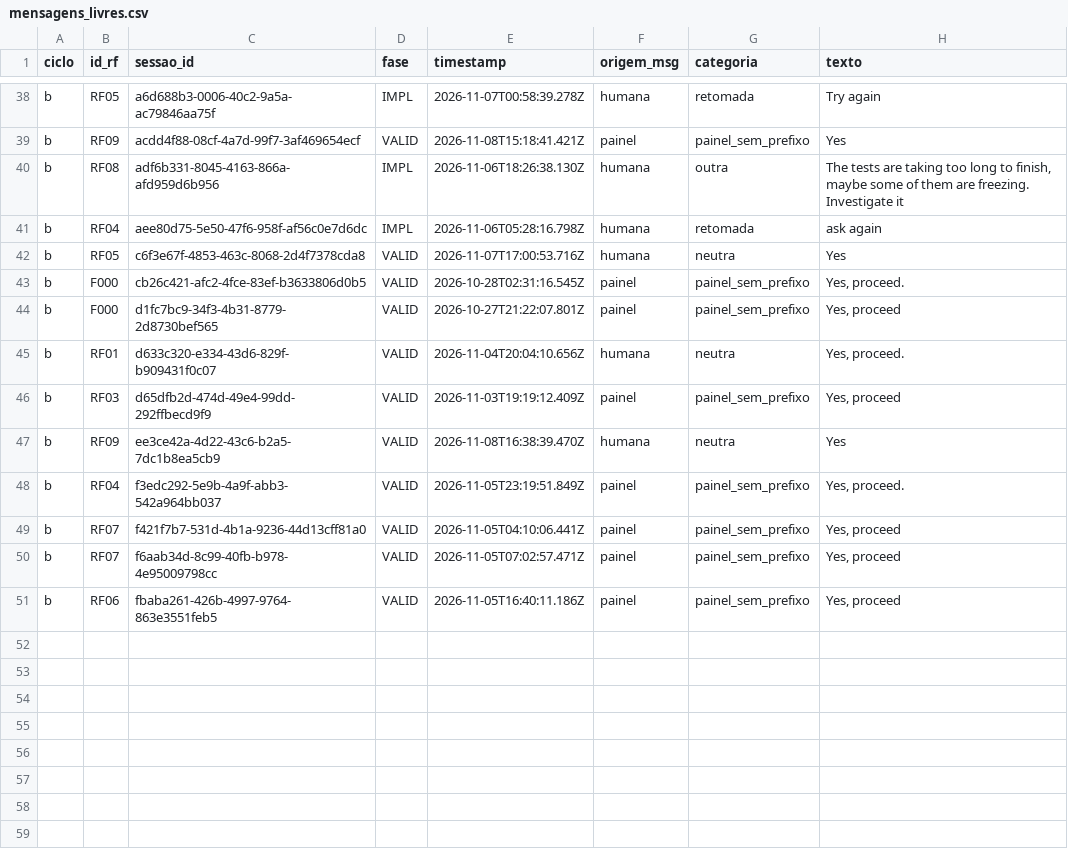
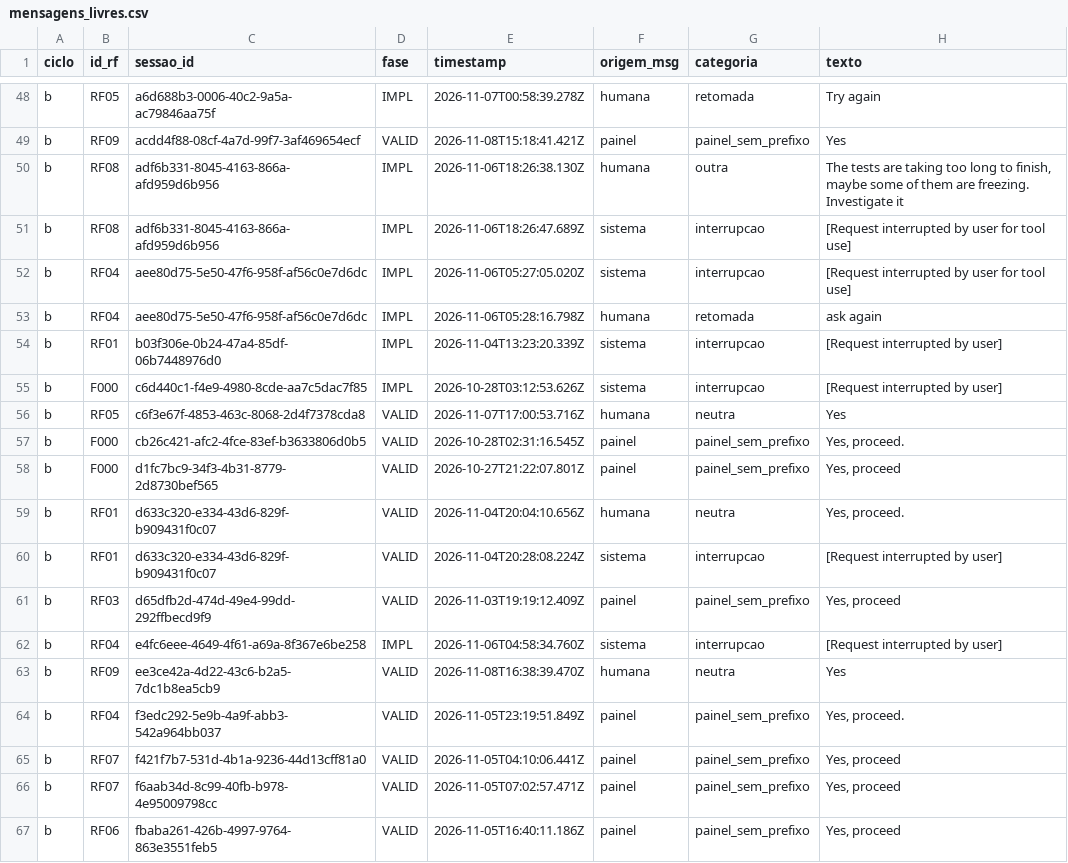
Before and after one commit to WagnerofDuarte/cerne-avaliacao, a CSV file: dados/cicloB/rederivado/mensagens_livres.csv, drawn as a sheet; only a part is shown, gaps mark what is left out; the diff covers the shown part only.

```diff
--- a/dados/cicloB/rederivado/mensagens_livres.csv
+++ b/dados/cicloB/rederivado/mensagens_livres.csv
@@ -40,3 +50,7 @@ b,RF09,acdd4f88-08cf-4a7d-99f7-3af469654ecf,VALID,2026-11-08T15:18:41.421Z,paine
 b,RF08,adf6b331-8045-4163-866a-afd959d6b956,IMPL,2026-11-06T18:26:38.130Z,humana,outra,"The tests are taking too long to finish, maybe some of them are freezing. Investigate it"
+b,RF08,adf6b331-8045-4163-866a-afd959d6b956,IMPL,2026-11-06T18:26:47.689Z,sistema,interrupcao,[Request interrupted by user for tool use]
+b,RF04,aee80d75-5e50-47f6-958f-af56c0e7d6dc,IMPL,2026-11-06T05:27:05.020Z,sistema,interrupcao,[Request interrupted by user for tool use]
 b,RF04,aee80d75-5e50-47f6-958f-af56c0e7d6dc,IMPL,2026-11-06T05:28:16.798Z,humana,retomada,ask again
+b,RF01,b03f306e-0b24-47a4-85df-06b7448976d0,IMPL,2026-11-04T13:23:20.339Z,sistema,interrupcao,[Request interrupted by user]
+b,F000,c6d440c1-f4e9-4980-8cde-aa7c5dac7f85,IMPL,2026-10-28T03:12:53.626Z,sistema,interrupcao,[Request interrupted by user]
 b,RF05,c6f3e67f-4853-463c-8068-2d4f7378cda8,VALID,2026-11-07T17:00:53.716Z,humana,neutra,Yes
@@ -45,3 +59,5 @@ b,F000,d1fc7bc9-34f3-4b31-8779-2d8730bef565,VALID,2026-10-27T21:22:07.801Z,paine
 b,RF01,d633c320-e334-43d6-829f-b909431f0c07,VALID,2026-11-04T20:04:10.656Z,humana,neutra,"Yes, proceed."
+b,RF01,d633c320-e334-43d6-829f-b909431f0c07,VALID,2026-11-04T20:28:08.224Z,sistema,interrupcao,[Request interrupted by user]
 b,RF03,d65dfb2d-474d-49e4-99dd-292ffbecd9f9,VALID,2026-11-03T19:19:12.409Z,painel,painel_sem_prefixo,"Yes, proceed"
+b,RF04,e4fc6eee-4649-4f61-a69a-8f367e6be258,IMPL,2026-11-06T04:58:34.760Z,sistema,interrupcao,[Request interrupted by user]
 b,RF09,ee3ce42a-4d22-43c6-b2a5-7dc1b8ea5cb9,VALID,2026-11-08T16:38:39.470Z,humana,neutra,Yes
```
Also changed, not shown: 10 added rows elsewhere in this file, dados/cicloA/rederivado/mensagens_livres.csv, 6 other files.
